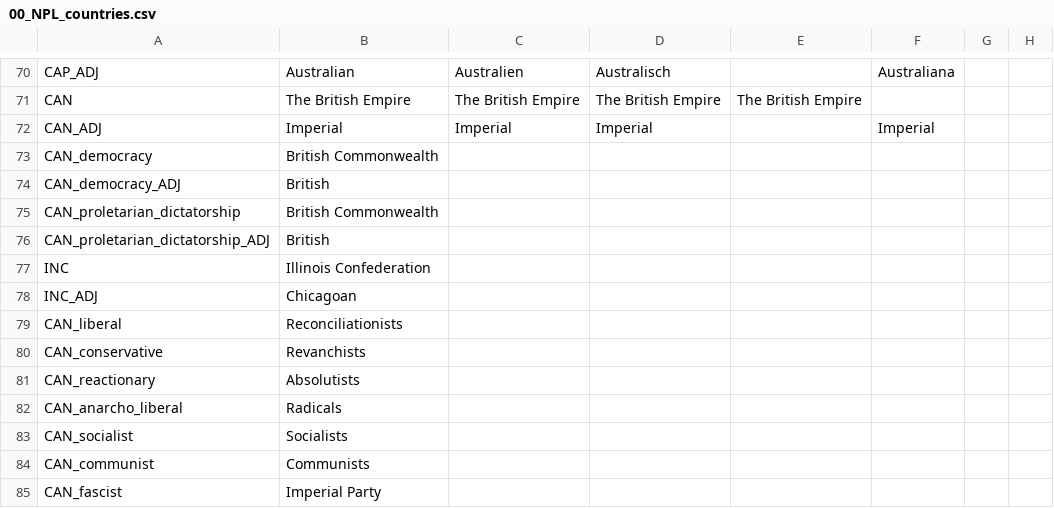
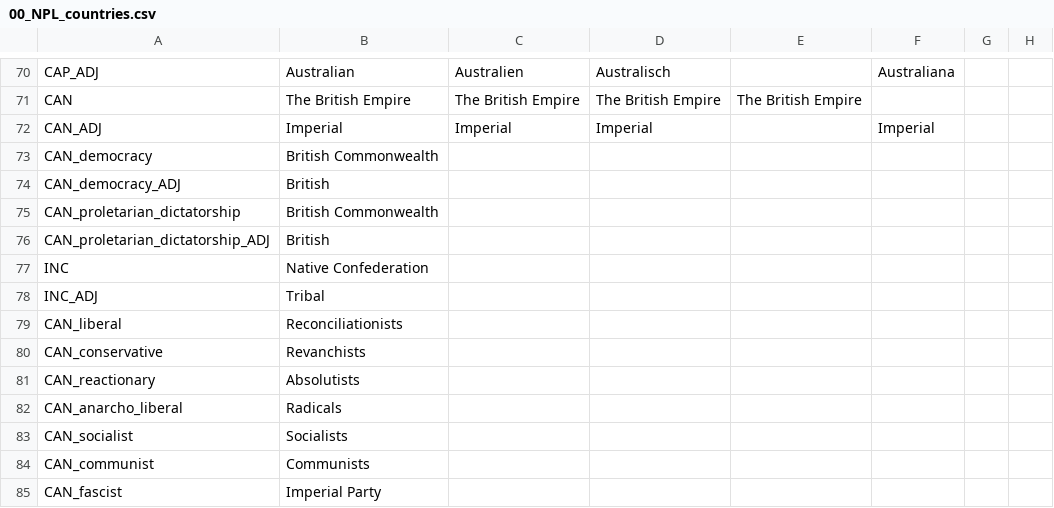
Before and after one commit to napoleons-legacy/mod, a CSV file: Napoleon's Legacy/localisation/00_NPL_countries.csv, drawn as a sheet; only a part is shown, gaps mark what is left out; the diff names each change by its address in the sheet, - before the commit and + after, or states it on an @@ line.

```diff
--- a/Napoleon's Legacy/localisation/00_NPL_countries.csv
+++ b/Napoleon's Legacy/localisation/00_NPL_countries.csv
-B77: Illinois Confederation
+B77: Native Confederation
-B78: Chicagoan
+B78: Tribal
```
Also changed, not shown: Napoleon's Legacy/localisation/00_NPL_map.csv, 4 other files.
